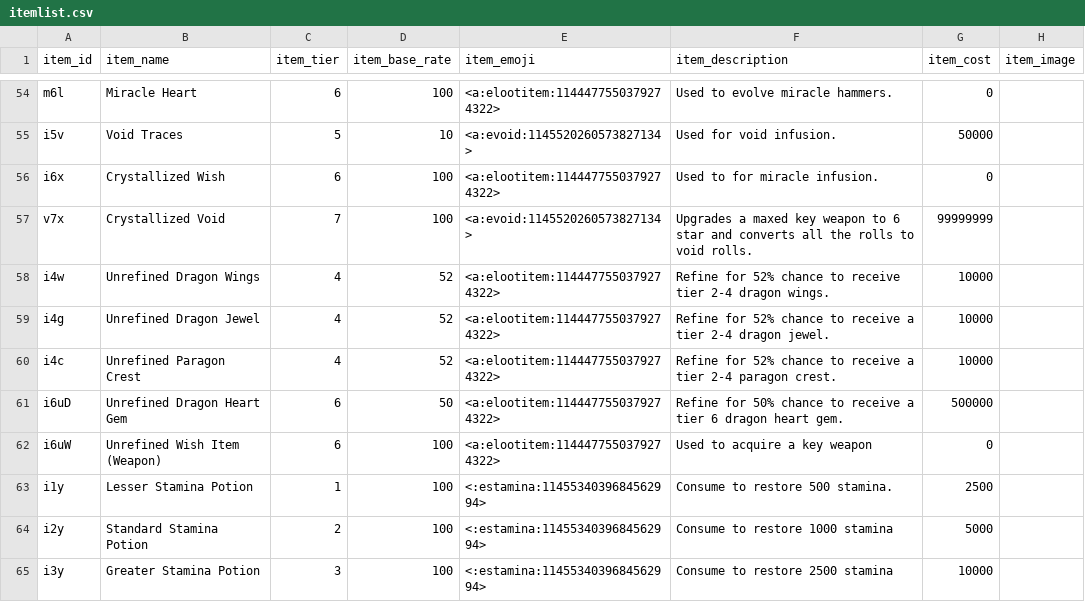
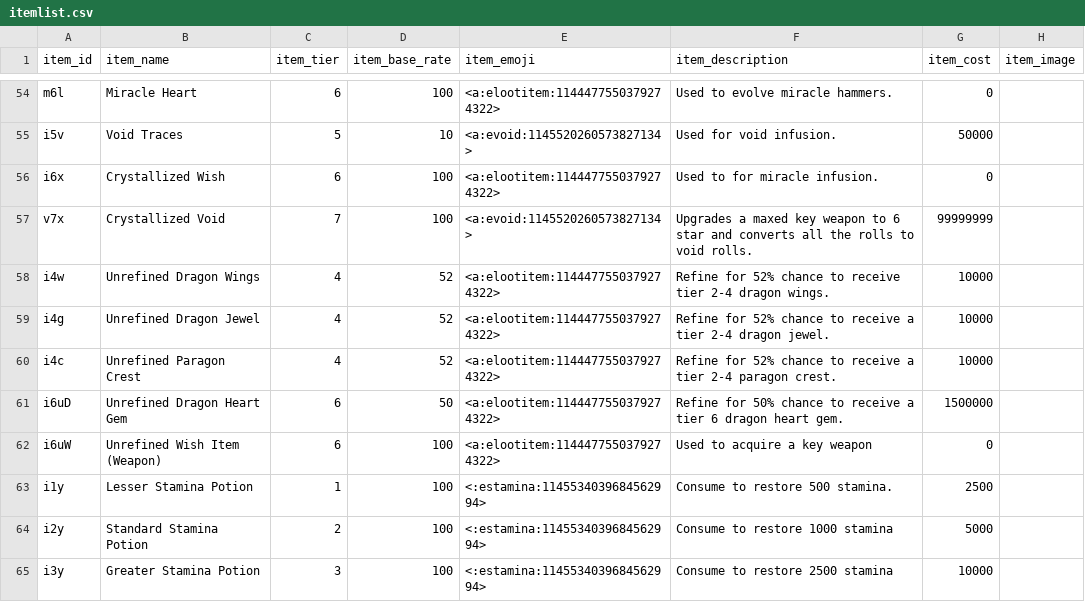
Before and after one commit to ArchaelMistysyn/PandoraBot, a CSV file: itemlist.csv, drawn as a sheet; only a part is shown, gaps mark what is left out.

```diff
--- a/itemlist.csv
+++ b/itemlist.csv
@@ -60,3 +60,3 @@ i4g,Unrefined Dragon Jewel,4,52,<a:elootitem:1144477550379274322>,Refine for 52%
 i4c,Unrefined Paragon Crest,4,52,<a:elootitem:1144477550379274322>,Refine for 52% chance to receive a tier 2-4 paragon crest.,10000,
-i6uD,Unrefined Dragon Heart Gem,6,50,<a:elootitem:1144477550379274322>,Refine for 50% chance to receive a tier 6 dragon heart gem.,500000,
+i6uD,Unrefined Dragon Heart Gem,6,50,<a:elootitem:1144477550379274322>,Refine for 50% chance to receive a tier 6 dragon heart gem.,1500000,
 i6uW,Unrefined Wish Item (Weapon),6,100,<a:elootitem:1144477550379274322>,Used to acquire a key weapon,0,
```
Also changed, not shown: 4 other files.
